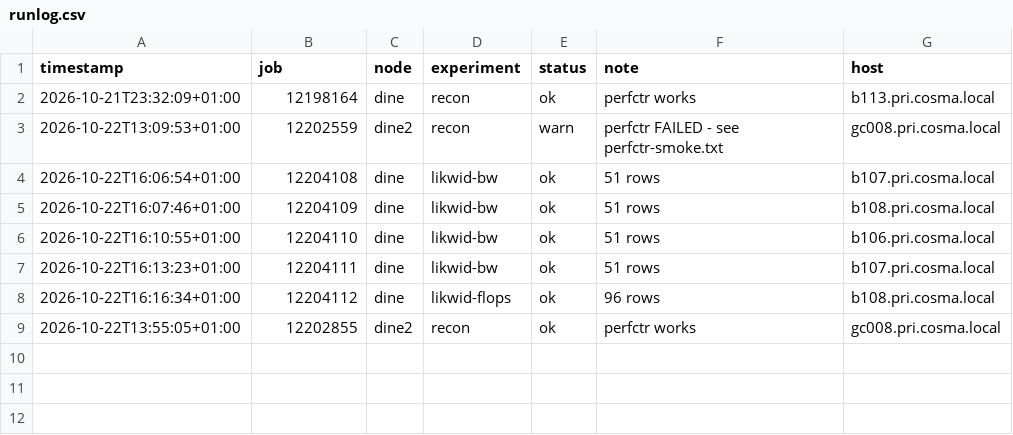
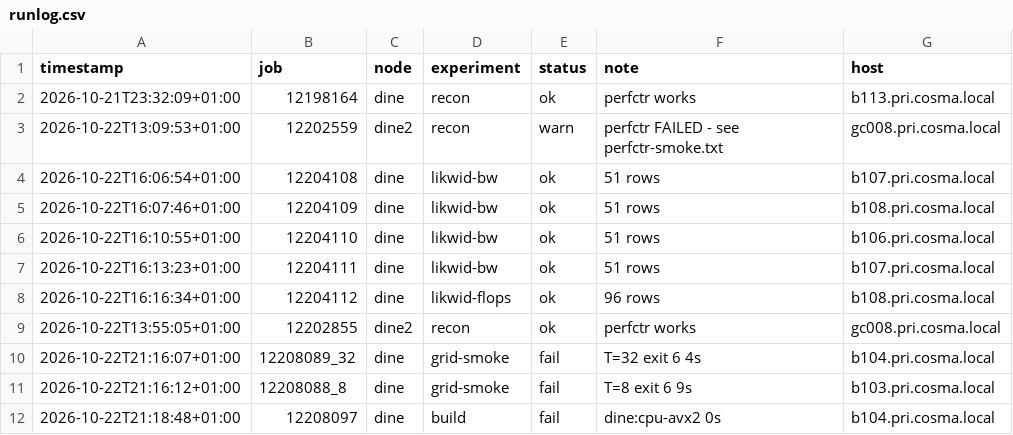
Before and after one commit to bobby-ta/cluster-challenge-durham, a CSV file: results/runlog.csv, drawn as a sheet; the diff names each change by its address in the sheet, - before the commit and + after, or states it on an @@ line.

Commit message:
results: dine grid-smoke 12208088/12208089 (failed: Grid built with --enable-unified=no)

```diff
--- a/results/runlog.csv
+++ b/results/runlog.csv
+row 10: 2026-10-22T21:16:07+01:00 | 12208089_32 | dine | grid-smoke | fail | T=32 exit 6 4s | b104.pri.cosma.local
+row 11: 2026-10-22T21:16:12+01:00 | 12208088_8 | dine | grid-smoke | fail | T=8 exit 6 9s | b103.pri.cosma.local
+row 12: 2026-10-22T21:18:48+01:00 | 12208097 | dine | build | fail | dine:cpu-avx2 0s | b104.pri.cosma.local
```
Also changed, not shown: 15 other files.
